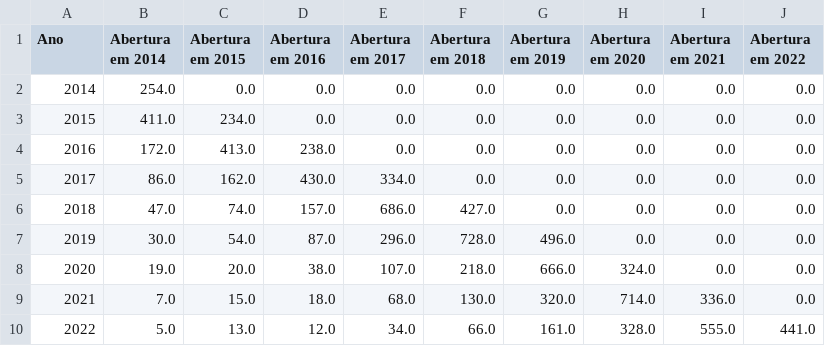
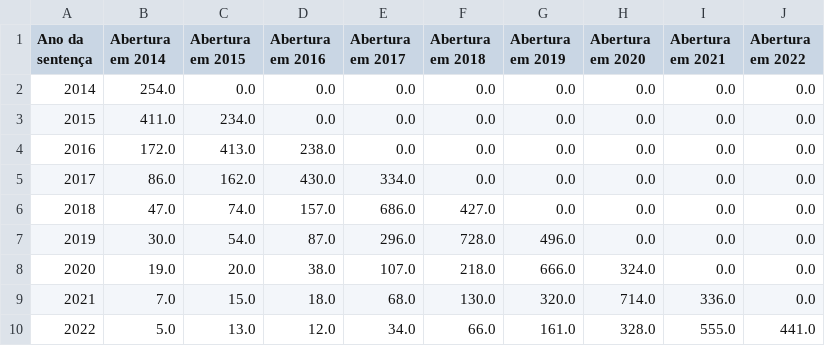
Before and after one commit to labcidade/painel-or, a CSV file: posse_etiqueta_vs_datasentenca.csv, drawn as a sheet.

```diff
--- a/posse_etiqueta_vs_datasentenca.csv
+++ b/posse_etiqueta_vs_datasentenca.csv
@@ -1,2 +1,2 @@
-Ano;Abertura em 2014;Abertura em 2015;Abertura em 2016;Abertura em 2017;Abertura em 2018;Abertura em 2019;Abertura em 2020;Abertura em 2021;Abertura em 2022
+Ano da sentença;Abertura em 2014;Abertura em 2015;Abertura em 2016;Abertura em 2017;Abertura em 2018;Abertura em 2019;Abertura em 2020;Abertura em 2021;Abertura em 2022
 2014;254.0;0.0;0.0;0.0;0.0;0.0;0.0;0.0;0.0
```
Also changed, not shown: 1 other file.
